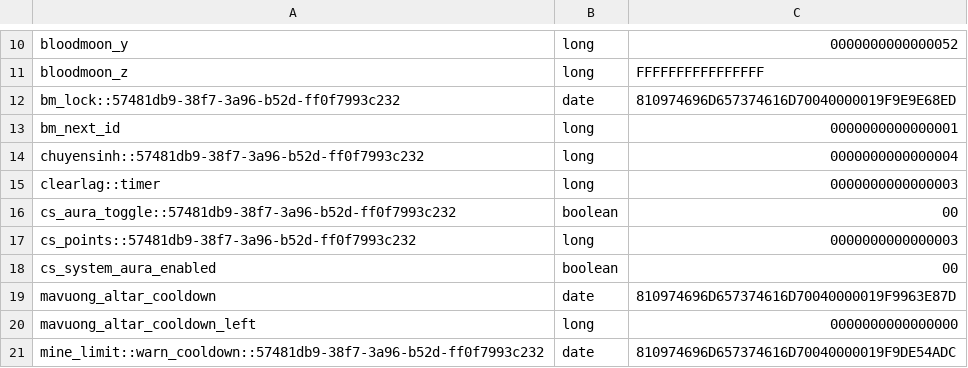
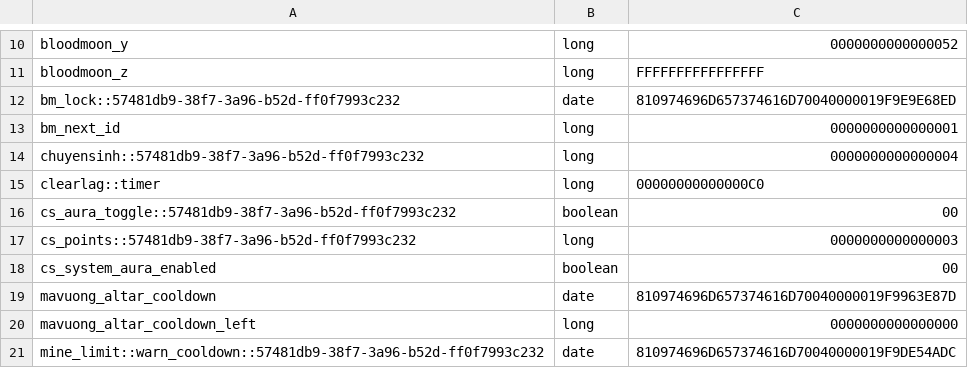
Before and after one commit to abees-dev/minecraft-prison-configure, a CSV file: plugins/Skript/variables.csv, drawn as a sheet; only a part is shown, gaps mark what is left out.

```diff
--- a/plugins/Skript/variables.csv
+++ b/plugins/Skript/variables.csv
@@ -14,3 +14,3 @@ bm_next_id, long, 0000000000000001
 chuyensinh::57481db9-38f7-3a96-b52d-ff0f7993c232, long, 0000000000000004
-clearlag::timer, long, 0000000000000003
+clearlag::timer, long, 00000000000000C0
 cs_aura_toggle::57481db9-38f7-3a96-b52d-ff0f7993c232, boolean, 00
```
Also changed, not shown: 53 other files.
